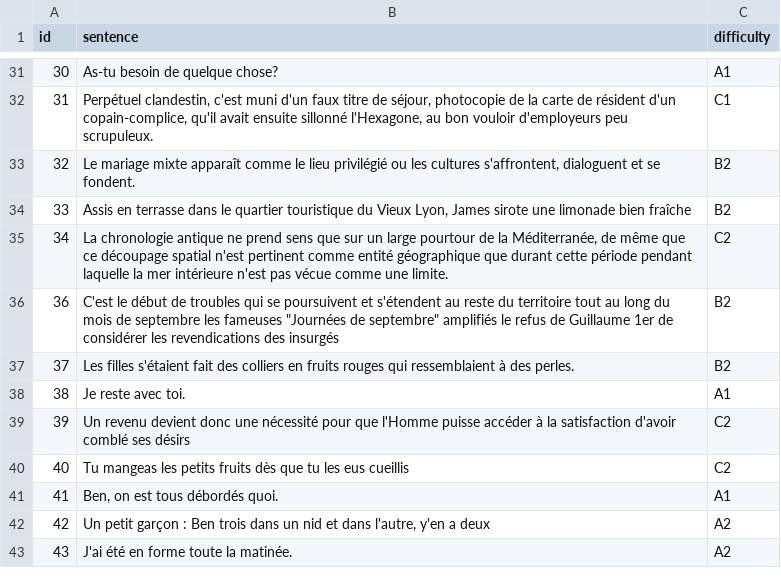
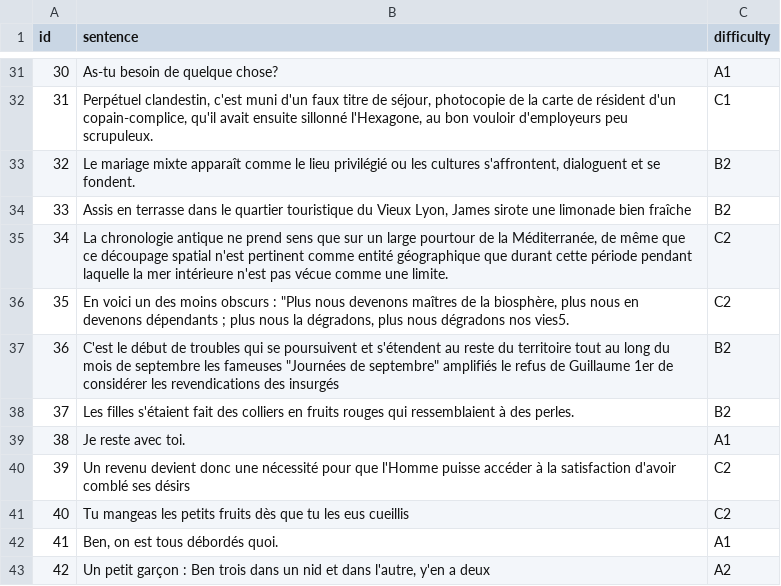
Before and after one commit to GroupTissot/DSMLFinalProject, a CSV file: trainingandgenfixed.csv, drawn as a sheet; only a part is shown, gaps mark what is left out; the shorter side is filled out with more unchanged rows; the diff names each change by its address in the sheet, - before the commit and + after, or states it on an @@ line.

Commit message:
Update trainingandgenfixed.csv

```diff
--- a/trainingandgenfixed.csv
+++ b/trainingandgenfixed.csv
+row 36: 35 | En voici un des moins obscurs : "Plus nous devenons maîtres de la biosphère, plus nous en devenons dépendants ; plus nous la dégradons, plus nous dégradons nos vies5. | C2
```
